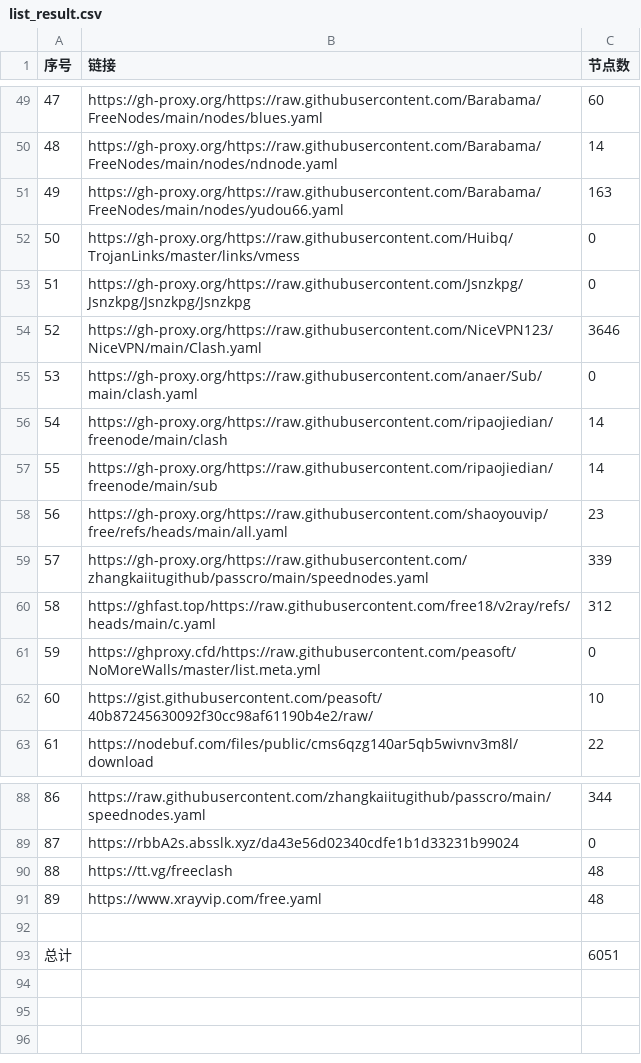
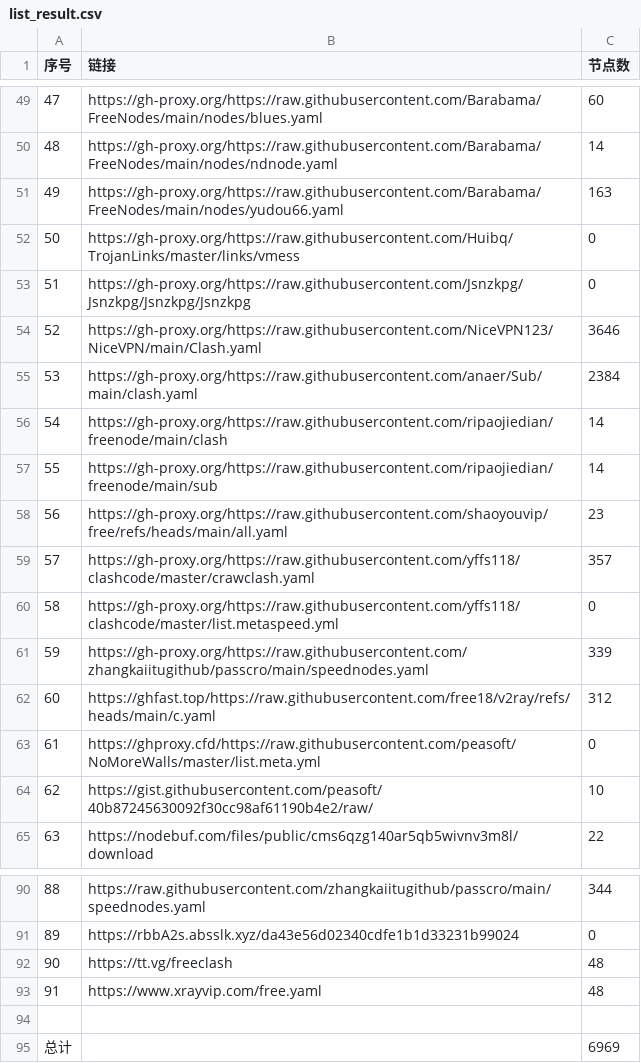
Before and after one commit to yffs118/clashcode, a CSV file: list_result.csv, drawn as a sheet; only a part is shown, gaps mark what is left out; addresses are those after the commit; the diff covers the shown part only; the diff names each change by its address in the sheet, - before the commit and + after, or states it on an @@ line.

```diff
--- a/list_result.csv
+++ b/list_result.csv
@@ column A (序号) renumbered between rows 31 and 93 @@
-C55 (节点数): 0
+C55 (节点数): 2384
+row 59: 57 | https://gh-proxy.org/https://raw.githubusercontent.com/yffs118/clashcode/master/crawclash.yaml | 357
+row 60: 58 | https://gh-proxy.org/https://raw.githubusercontent.com/yffs118/clashcode/master/list.metaspeed.yml | 0
-C95 (节点数): 6051
+C95 (节点数): 6969
```
Also changed, not shown: 7 added rows, 7 removed rows and 14 edited cells elsewhere in this file, 32 other files.
